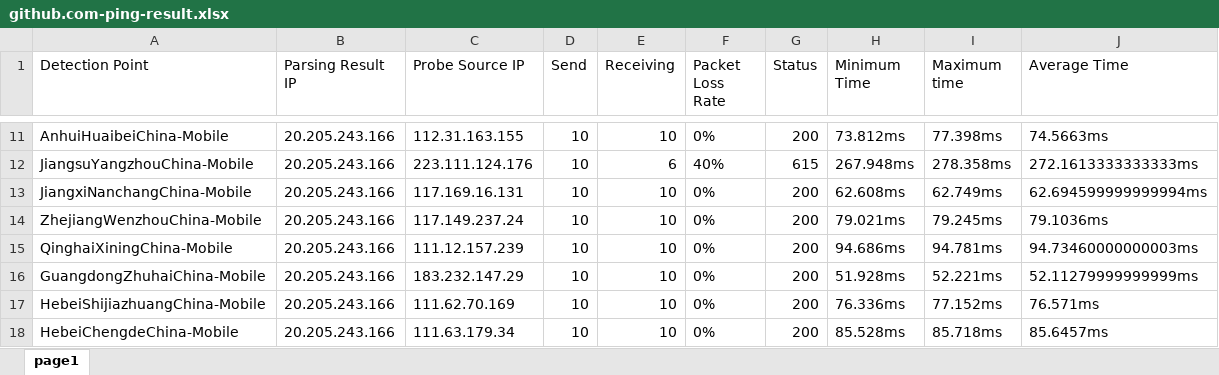
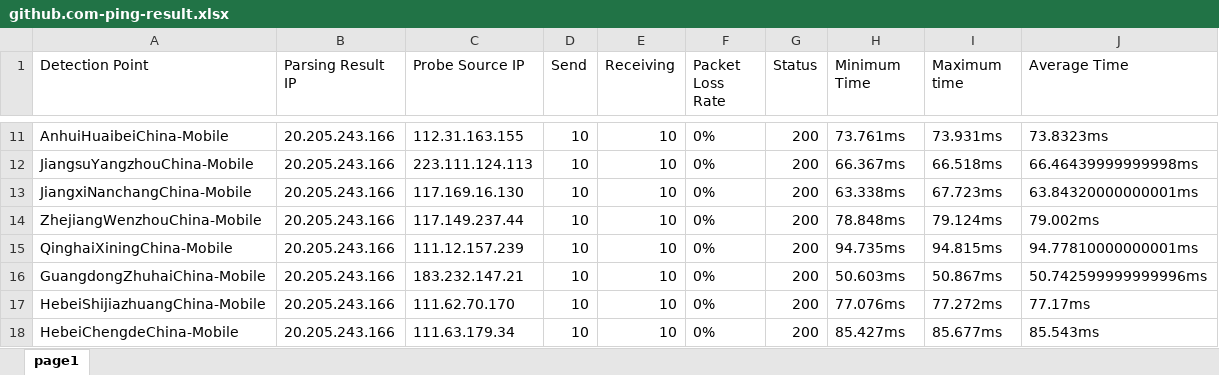
Before and after one commit to h1023605191/aliyun-boce-export, an Excel workbook: downloads/github.com-ping-result.xlsx, sheet page1, drawn as a sheet; only a part is shown, gaps mark what is left out; values as stored, in another font and other column widths than the file's, no borders; the diff covers the shown part only; the diff names each change by its address in the sheet, - before the commit and + after, or states it on an @@ line.

```diff
--- a/downloads/github.com-ping-result.xlsx (sheet page1)
+++ b/downloads/github.com-ping-result.xlsx (sheet page1)
-H11 (Minimum Time): 73.812ms
+H11 (Minimum Time): 73.761ms
-I11 (Maximum time): 77.398ms
+I11 (Maximum time): 73.931ms
-J11 (Average Time): 74.5663ms
+J11 (Average Time): 73.8323ms
-C12 (Probe Source IP): 223.111.124.176
+C12 (Probe Source IP): 223.111.124.113
-E12 (Receiving): 6
+E12 (Receiving): 10
-F12 (Packet Loss Rate): 40%
+F12 (Packet Loss Rate): 0%
-G12 (Status): 615
+G12 (Status): 200
-H12 (Minimum Time): 267.948ms
+H12 (Minimum Time): 66.367ms
-I12 (Maximum time): 278.358ms
+I12 (Maximum time): 66.518ms
-J12 (Average Time): 272.1613333333333ms
+J12 (Average Time): 66.46439999999998ms
-C13 (Probe Source IP): 117.169.16.131
+C13 (Probe Source IP): 117.169.16.130
-H13 (Minimum Time): 62.608ms
+H13 (Minimum Time): 63.338ms
-I13 (Maximum time): 62.749ms
+I13 (Maximum time): 67.723ms
-J13 (Average Time): 62.694599999999994ms
+J13 (Average Time): 63.84320000000001ms
-C14 (Probe Source IP): 117.149.237.24
+C14 (Probe Source IP): 117.149.237.44
-H14 (Minimum Time): 79.021ms
+H14 (Minimum Time): 78.848ms
-I14 (Maximum time): 79.245ms
+I14 (Maximum time): 79.124ms
-J14 (Average Time): 79.1036ms
+J14 (Average Time): 79.002ms
-H15 (Minimum Time): 94.686ms
+H15 (Minimum Time): 94.735ms
-I15 (Maximum time): 94.781ms
+I15 (Maximum time): 94.815ms
-J15 (Average Time): 94.73460000000003ms
+J15 (Average Time): 94.77810000000001ms
-C16 (Probe Source IP): 183.232.147.29
+C16 (Probe Source IP): 183.232.147.21
-H16 (Minimum Time): 51.928ms
+H16 (Minimum Time): 50.603ms
-I16 (Maximum time): 52.221ms
+I16 (Maximum time): 50.867ms
-J16 (Average Time): 52.11279999999999ms
+J16 (Average Time): 50.742599999999996ms
-C17 (Probe Source IP): 111.62.70.169
+C17 (Probe Source IP): 111.62.70.170
-H17 (Minimum Time): 76.336ms
+H17 (Minimum Time): 77.076ms
-I17 (Maximum time): 77.152ms
+I17 (Maximum time): 77.272ms
-J17 (Average Time): 76.571ms
+J17 (Average Time): 77.17ms
-H18 (Minimum Time): 85.528ms
+H18 (Minimum Time): 85.427ms
-I18 (Maximum time): 85.718ms
+I18 (Maximum time): 85.677ms
-J18 (Average Time): 85.6457ms
+J18 (Average Time): 85.543ms
```
Also changed, not shown: 778 edited cells elsewhere in this sheet.
